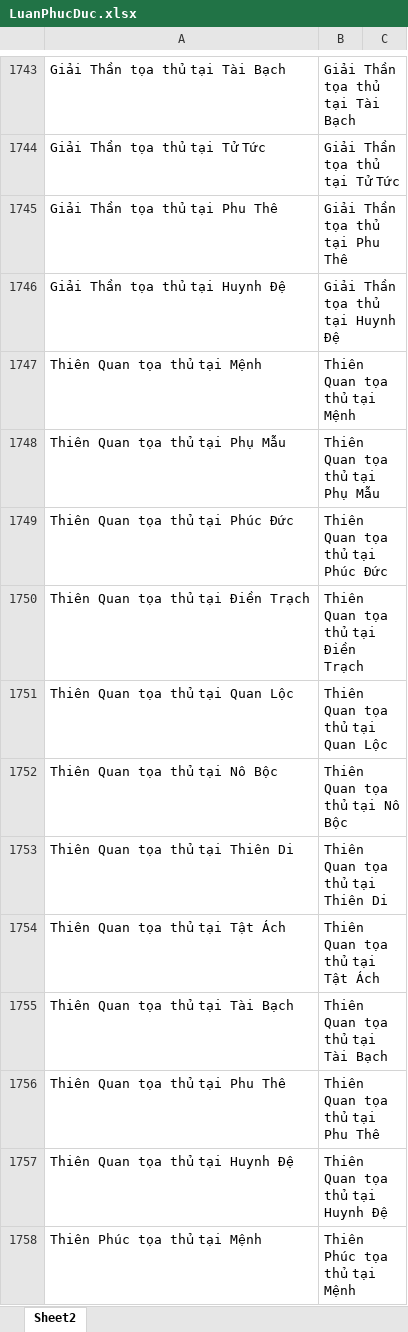
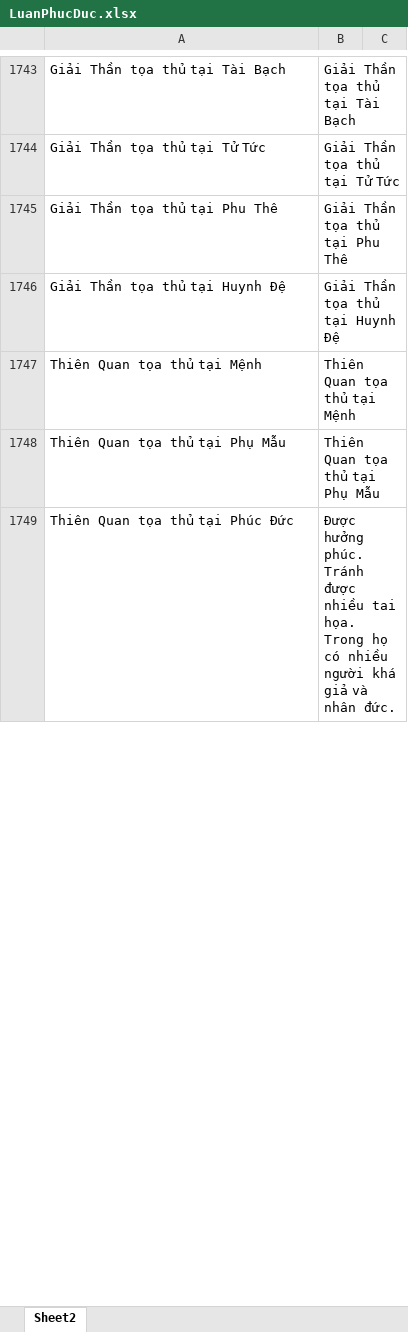
Before and after one commit to Donniehieu/LuanGiaiTuViBacPhai, an Excel workbook: LuanPhucDuc.xlsx, sheet Sheet2, drawn as a sheet; only a part is shown, gaps mark what is left out; values as stored, in another font and other column widths than the file's, no borders; conditional formats not drawn; removed rows and columns are numbered as before the commit, all else as after; the diff covers the shown part only; the diff names each change by its address in the sheet, - before the commit and + after, or states it on an @@ line.

Commit message:
Giải thích về các sao Phúc Đức

```diff
--- a/LuanPhucDuc.xlsx (sheet Sheet2)
+++ b/LuanPhucDuc.xlsx (sheet Sheet2)
-B1749: Thiên Quan tọa thủ tại Phúc Đức
+B1749: Được hưởng phúc. Tránh được nhiều tai họa. Trong họ có nhiều người khá giả và nhân đức.
-row 1750: Thiên Quan tọa thủ tại Điền Trạch | Thiên Quan tọa thủ tại Điền Trạch
-row 1751: Thiên Quan tọa thủ tại Quan Lộc | Thiên Quan tọa thủ tại Quan Lộc
-row 1752: Thiên Quan tọa thủ tại Nô Bộc | Thiên Quan tọa thủ tại Nô Bộc
-row 1753: Thiên Quan tọa thủ tại Thiên Di | Thiên Quan tọa thủ tại Thiên Di
-row 1754: Thiên Quan tọa thủ tại Tật Ách | Thiên Quan tọa thủ tại Tật Ách
-row 1755: Thiên Quan tọa thủ tại Tài Bạch | Thiên Quan tọa thủ tại Tài Bạch
-row 1756: Thiên Quan tọa thủ tại Phu Thê | Thiên Quan tọa thủ tại Phu Thê
-row 1757: Thiên Quan tọa thủ tại Huynh Đệ | Thiên Quan tọa thủ tại Huynh Đệ
-row 1758: Thiên Phúc tọa thủ tại Mệnh | Thiên Phúc tọa thủ tại Mệnh
```
Also changed, not shown: 60 added rows, 9 removed rows and 157 edited cells elsewhere in this sheet, 3 other files.
